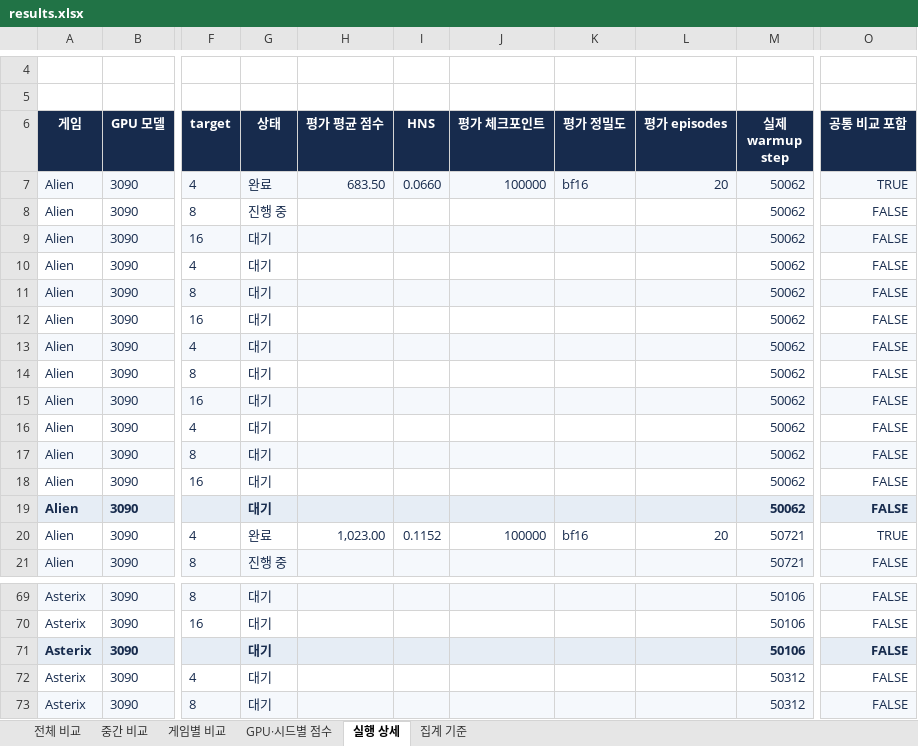
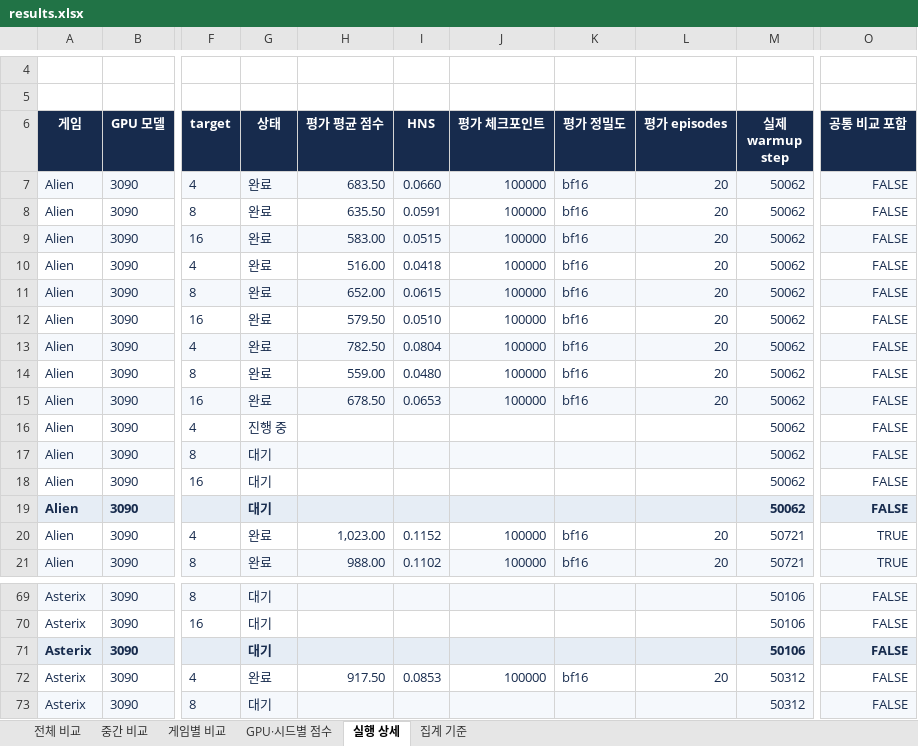
Before and after one commit to wrrte/STORM-1, an Excel workbook: results/experiments/hash-grid-anchor-rehash-20261125/results.xlsx, sheet 실행 상세, drawn as a sheet; only a part is shown, gaps mark what is left out; values as stored, in another font and other column widths than the file's, no borders; table styles not drawn; the diff covers the shown part only; the diff names each change by its address in the sheet, - before the commit and + after, or states it on an @@ line.

```diff
--- a/results/experiments/hash-grid-anchor-rehash-20261125/results.xlsx (sheet 실행 상세)
+++ b/results/experiments/hash-grid-anchor-rehash-20261125/results.xlsx (sheet 실행 상세)
-O7 (공통 비교 포함): TRUE
+O7 (공통 비교 포함): FALSE
-G8 (상태): 진행 중
+G8 (상태): 완료
-H8 (평가 평균 점수): (empty)
+H8 (평가 평균 점수): 635.50
-I8 (HNS): (empty)
+I8 (HNS): 0.0591
-J8:J15 (평가 체크포인트): (empty)
+J8:J15 (평가 체크포인트): 100000
-K8:K15 (평가 정밀도): (empty)
+K8:K15 (평가 정밀도): bf16
-L8:L15 (평가 episodes): (empty)
+L8:L15 (평가 episodes): 20
-G9:G15 (상태): 대기
+G9:G15 (상태): 완료
-H9 (평가 평균 점수): (empty)
+H9 (평가 평균 점수): 583.00
-I9 (HNS): (empty)
+I9 (HNS): 0.0515
-H10 (평가 평균 점수): (empty)
+H10 (평가 평균 점수): 516.00
-I10 (HNS): (empty)
+I10 (HNS): 0.0418
-H11 (평가 평균 점수): (empty)
+H11 (평가 평균 점수): 652.00
-I11 (HNS): (empty)
+I11 (HNS): 0.0615
-H12 (평가 평균 점수): (empty)
+H12 (평가 평균 점수): 579.50
-I12 (HNS): (empty)
+I12 (HNS): 0.0510
-H13 (평가 평균 점수): (empty)
+H13 (평가 평균 점수): 782.50
-I13 (HNS): (empty)
+I13 (HNS): 0.0804
-H14 (평가 평균 점수): (empty)
+H14 (평가 평균 점수): 559.00
-I14 (HNS): (empty)
+I14 (HNS): 0.0480
-H15 (평가 평균 점수): (empty)
+H15 (평가 평균 점수): 678.50
-I15 (HNS): (empty)
+I15 (HNS): 0.0653
-G16 (상태): 대기
+G16 (상태): 진행 중
-G21 (상태): 진행 중
+G21 (상태): 완료
-H21 (평가 평균 점수): (empty)
+H21 (평가 평균 점수): 988.00
-I21 (HNS): (empty)
+I21 (HNS): 0.1102
-J21 (평가 체크포인트): (empty)
+J21 (평가 체크포인트): 100000
-K21 (평가 정밀도): (empty)
+K21 (평가 정밀도): bf16
-L21 (평가 episodes): (empty)
+L21 (평가 episodes): 20
-O21 (공통 비교 포함): FALSE
+O21 (공통 비교 포함): TRUE
-G72 (상태): 대기
+G72 (상태): 완료
-H72 (평가 평균 점수): (empty)
+H72 (평가 평균 점수): 917.50
-I72 (HNS): (empty)
+I72 (HNS): 0.0853
-J72 (평가 체크포인트): (empty)
+J72 (평가 체크포인트): 100000
-K72 (평가 정밀도): (empty)
+K72 (평가 정밀도): bf16
-L72 (평가 episodes): (empty)
+L72 (평가 episodes): 20
```
Also changed, not shown: 191 edited cells elsewhere in this sheet, sheet 전체 비교, sheet 중간 비교, sheet GPU·시드별 점수, sheet 게임별 비교, sheet 집계 기준, hidden cells, 4 other files.
